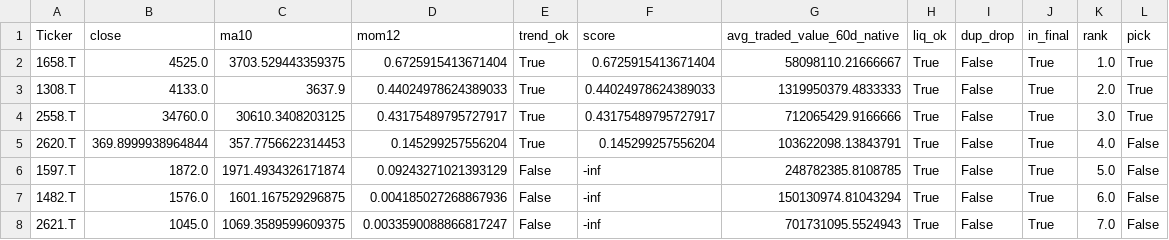
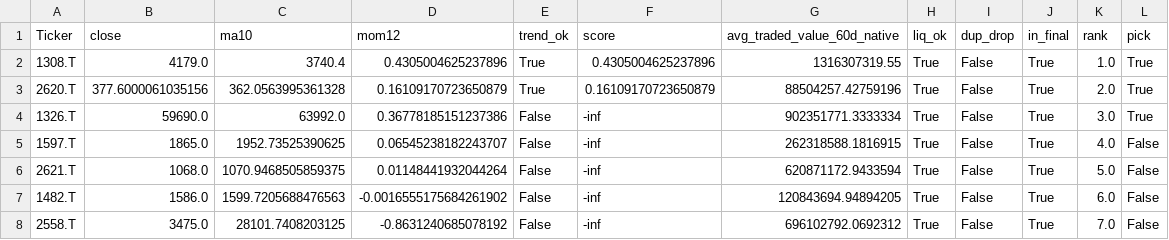
Before and after one commit to Hyodokamo/trend-follow-screen, a CSV file: out/ranking_latest.csv, drawn as a sheet.

```diff
--- a/out/ranking_latest.csv
+++ b/out/ranking_latest.csv
@@ -1,8 +1,8 @@
 Ticker,close,ma10,mom12,trend_ok,score,avg_traded_value_60d_native,liq_ok,dup_drop,in_final,rank,pick
-1658.T,4525.0,3703.529443359375,0.6725915413671404,True,0.6725915413671404,58098110.21666667,True,False,True,1.0,True
-1308.T,4133.0,3637.9,0.44024978624389033,True,0.44024978624389033,1319950379.4833333,True,False,True,2.0,True
-2558.T,34760.0,30610.3408203125,0.43175489795727917,True,0.43175489795727917,712065429.9166666,True,False,True,3.0,True
-2620.T,369.8999938964844,357.7756622314453,0.145299257556204,True,0.145299257556204,103622098.13843791,True,False,True,4.0,False
-1597.T,1872.0,1971.4934326171874,0.09243271021393129,False,-inf,248782385.8108785,True,False,True,5.0,False
-1482.T,1576.0,1601.167529296875,0.004185027268867936,False,-inf,150130974.81043294,True,False,True,6.0,False
-2621.T,1045.0,1069.3589599609375,0.0033590088866817247,False,-inf,701731095.5524943,True,False,True,7.0,False
+1308.T,4179.0,3740.4,0.4305004625237896,True,0.4305004625237896,1316307319.55,True,False,True,1.0,True
+2620.T,377.6000061035156,362.0563995361328,0.16109170723650879,True,0.16109170723650879,88504257.42759196,True,False,True,2.0,True
+1326.T,59690.0,63992.0,0.36778185151237386,False,-inf,902351771.3333334,True,False,True,3.0,True
+1597.T,1865.0,1952.73525390625,0.06545238182243707,False,-inf,262318588.1816915,True,False,True,4.0,False
+2621.T,1068.0,1070.9468505859375,0.01148441932044264,False,-inf,620871172.9433594,True,False,True,5.0,False
+1482.T,1586.0,1599.7205688476563,-0.0016555175684261902,False,-inf,120843694.94894205,True,False,True,6.0,False
+2558.T,3475.0,28101.7408203125,-0.8631240685078192,False,-inf,696102792.0692312,True,False,True,7.0,False
```
Also changed, not shown: out/meta_latest.csv, out/picks_latest.csv, 16 other files.
